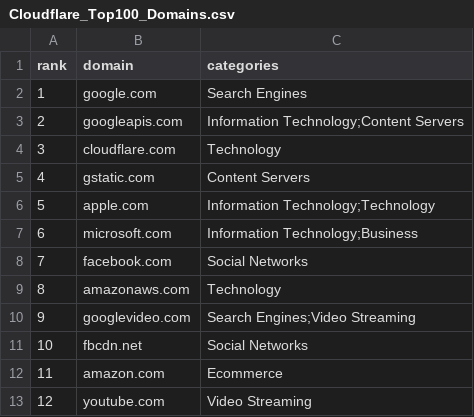
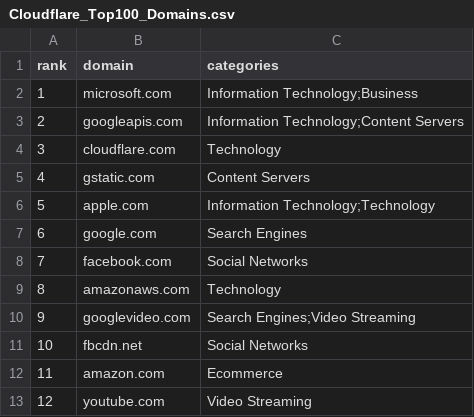
Before and after one commit to Nicolas2618/Web-third-prty-dependencies, a CSV file: src/Source_Data/Cloudflare_Top100_Domains.csv, drawn as a sheet; only a part is shown.

```diff
--- a/src/Source_Data/Cloudflare_Top100_Domains.csv
+++ b/src/Source_Data/Cloudflare_Top100_Domains.csv
@@ -1,3 +1,3 @@
 rank,domain,categories
-1,google.com,Search Engines
+1,microsoft.com,Information Technology;Business
 2,googleapis.com,Information Technology;Content Servers
@@ -6,3 +6,3 @@ rank,domain,categories
 5,apple.com,Information Technology;Technology
-6,microsoft.com,Information Technology;Business
+6,google.com,Search Engines
 7,facebook.com,Social Networks
```
Also changed, not shown: ns_results.csv, 1 other file.
